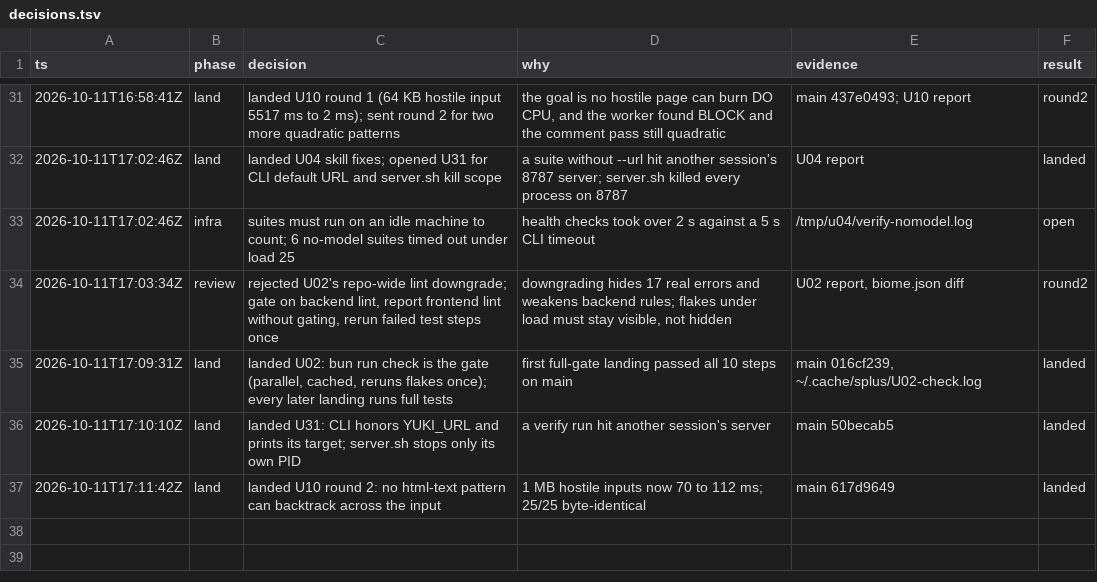
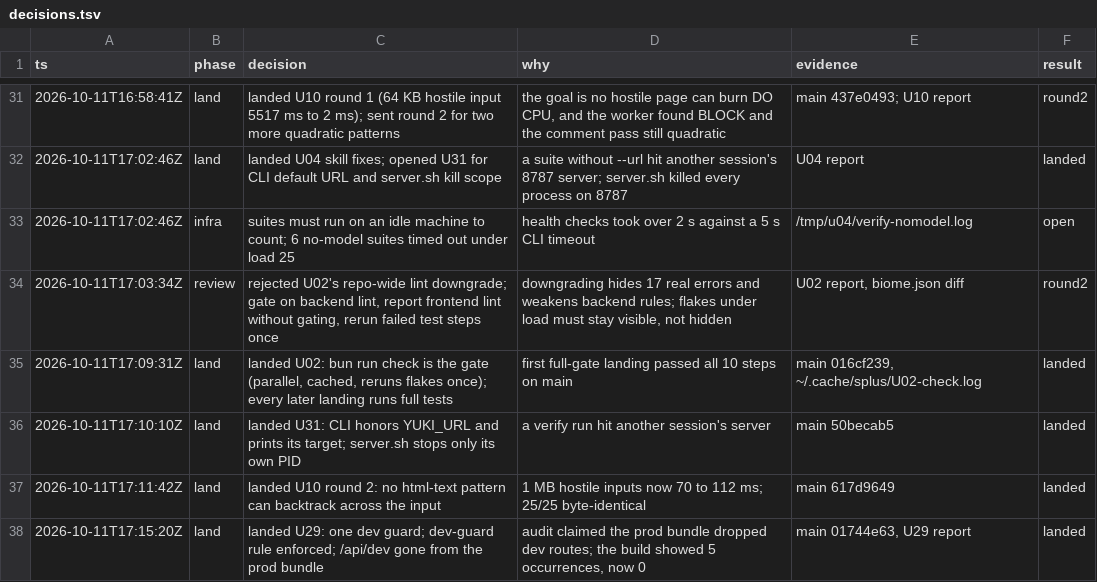
Before and after one commit to keyurbodar/kiko, a TSV file: issues/decisions.tsv, drawn as a sheet; only a part is shown, gaps mark what is left out.

```diff
--- a/issues/decisions.tsv
+++ b/issues/decisions.tsv
@@ -37 +37,2 @@ ts	phase	decision	why	evidence	result
 2026-10-11T17:11:42Z	land	landed U10 round 2: no html-text pattern can backtrack across the input	1 MB hostile inputs now 70 to 112 ms; 25/25 byte-identical	main 617d9649	landed
+2026-10-11T17:15:20Z	land	landed U29: one dev guard; dev-guard rule enforced; /api/dev gone from the prod bundle	audit claimed the prod bundle dropped dev routes; the build showed 5 occurrences, now 0	main 01744e63, U29 report	landed
```
Also changed, not shown: issues/ledger.tsv.
